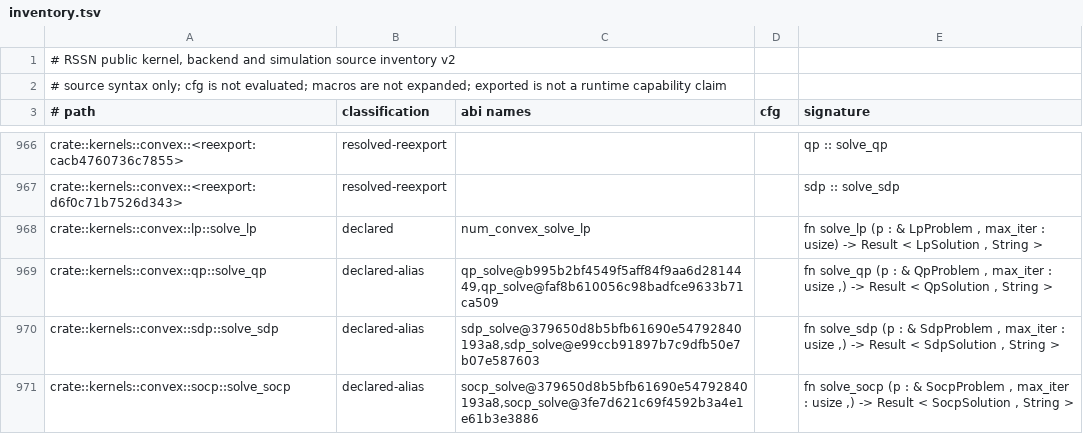
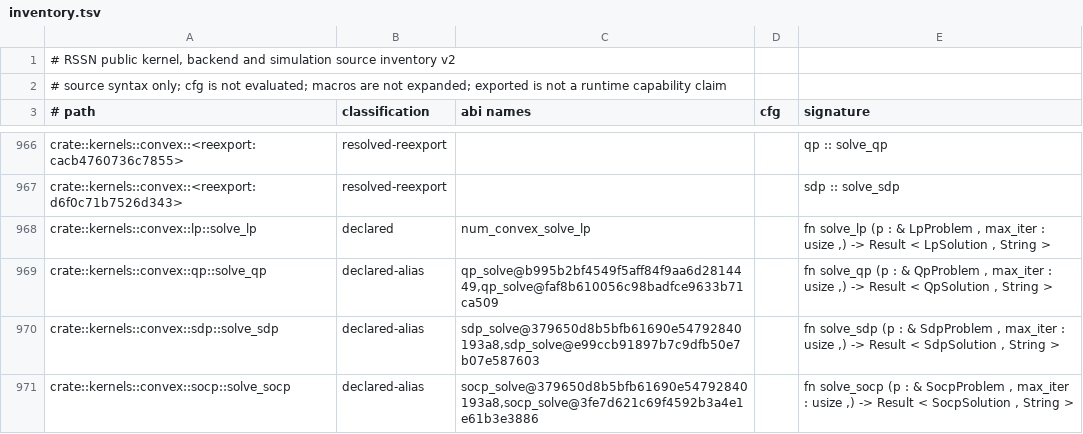
Before and after one commit to Apich-Organization/aevia, a TSV file: tools/rssn-api-audit/inventory.tsv, drawn as a sheet; only a part is shown, gaps mark what is left out; the diff covers the shown part only.

```diff
--- a/tools/rssn-api-audit/inventory.tsv
+++ b/tools/rssn-api-audit/inventory.tsv
@@ -967,3 +967,3 @@ crate::kernels::convex::<reexport:cacb4760736c7855>	resolved-reexport			qp :: so
 crate::kernels::convex::<reexport:d6f0c71b7526d343>	resolved-reexport			sdp :: solve_sdp
-crate::kernels::convex::lp::solve_lp	declared	num_convex_solve_lp		fn solve_lp (p : & LpProblem , max_iter : usize) -> Result < LpSolution , String >
+crate::kernels::convex::lp::solve_lp	declared	num_convex_solve_lp		fn solve_lp (p : & LpProblem , max_iter : usize ,) -> Result < LpSolution , String >
 crate::kernels::convex::qp::solve_qp	declared-alias	qp_solve@b995b2bf4549f5aff84f9aa6d2814449,qp_solve@faf8b610056c98badfce9633b71ca509		fn solve_qp (p : & QpProblem , max_iter : usize ,) -> Result < QpSolution , String >
```
Also changed, not shown: 19 edited cells elsewhere in this file, 3 other files.
